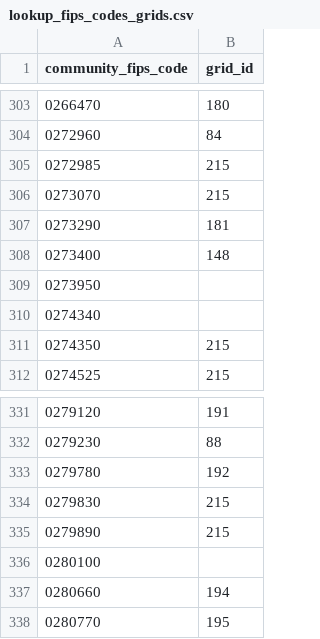
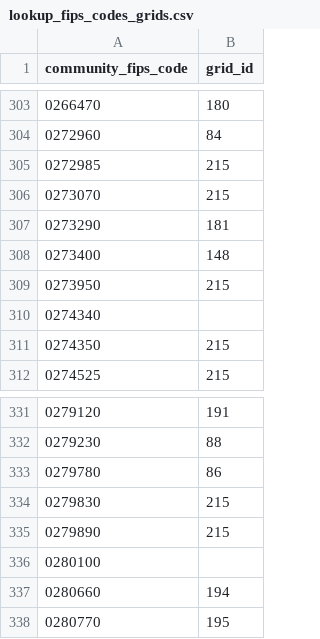
Before and after one commit to acep-aedg/aedg-data-pond, a CSV file: data/intermediate/lookup_fips_codes_grids.csv, drawn as a sheet; only a part is shown, gaps mark what is left out.

Commit message:
add sunrise to railbelt, twin hills to togiak grid

```diff
--- a/data/intermediate/lookup_fips_codes_grids.csv
+++ b/data/intermediate/lookup_fips_codes_grids.csv
@@ -308,3 +308,3 @@ community_fips_code,grid_id
 0273400,148
-0273950,
+0273950,215
 0274340,
@@ -332,3 +332,3 @@ community_fips_code,grid_id
 0279230,88
-0279780,192
+0279780,86
 0279830,215
```
